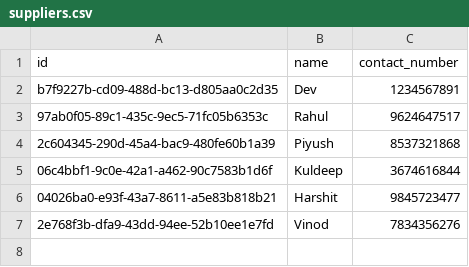
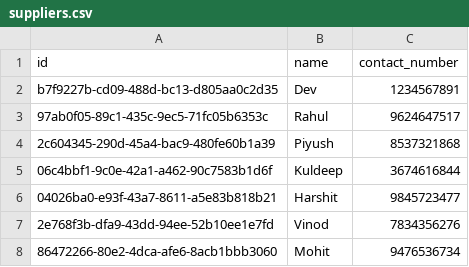
Before and after one commit to Dev-Chitara/inventory-management-system, a CSV file: db/suppliers.csv, drawn as a sheet.

```diff
--- a/db/suppliers.csv
+++ b/db/suppliers.csv
@@ -7 +7,2 @@ b7f9227b-cd09-488d-bc13-d805aa0c2d35,Dev,1234567891
 2e768f3b-dfa9-43dd-94ee-52b10ee1e7fd,Vinod,7834356276
+86472266-80e2-4dca-afe6-8acb1bbb3060,Mohit,9476536734
```
Also changed, not shown: db/products.csv, 2 other files.
